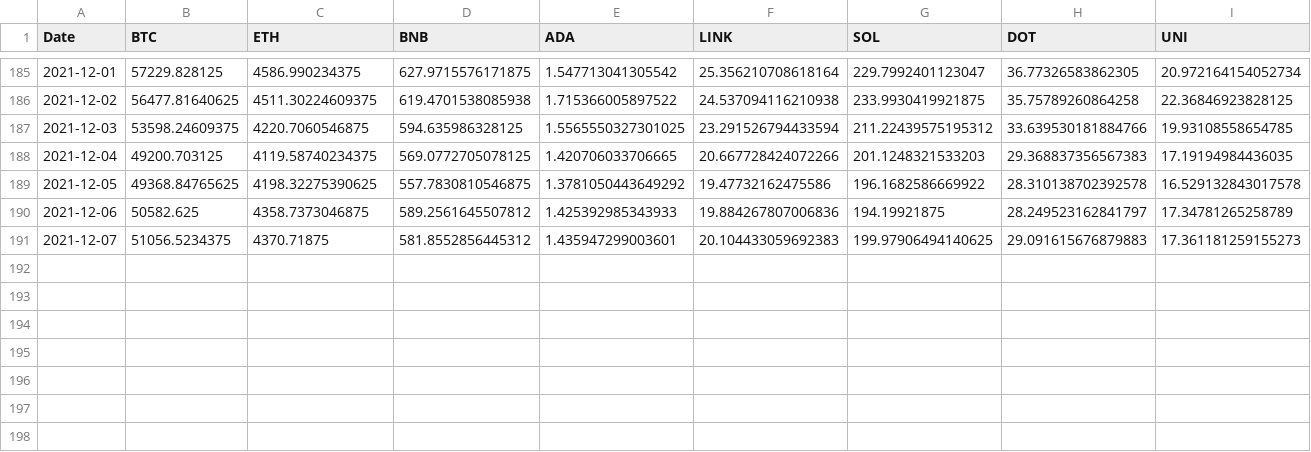
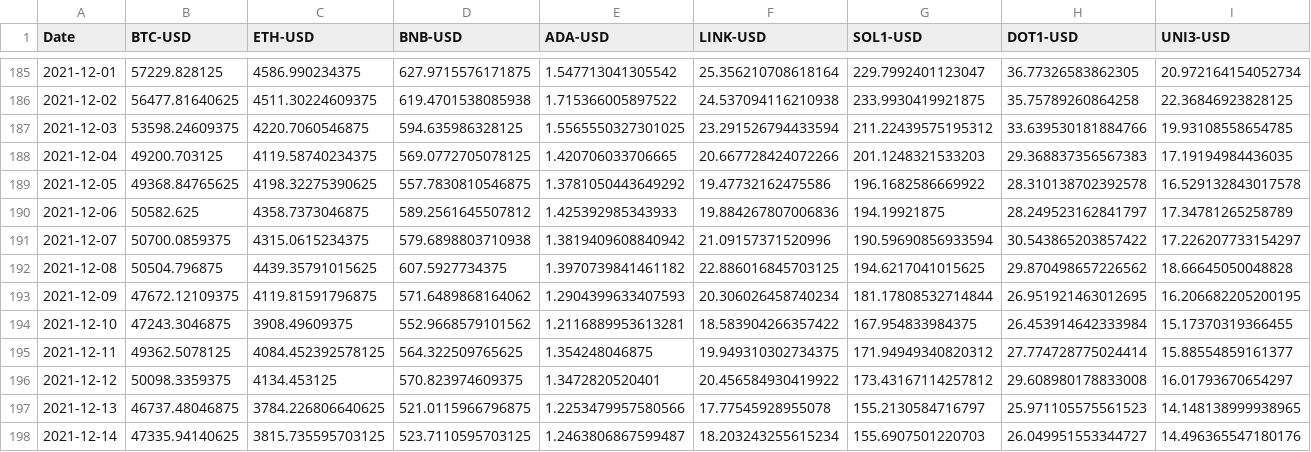
Before and after one commit to lamartinet/cripto, a CSV file: portfolio/dados/cotacoes-2021-jun-dez.csv, drawn as a sheet; only a part is shown, gaps mark what is left out; rows hold the shown columns only; the diff covers the shown part only; the diff names each change by its address in the sheet, - before the commit and + after, or states it on an @@ line.

```diff
--- a/portfolio/dados/cotacoes-2021-jun-dez.csv
+++ b/portfolio/dados/cotacoes-2021-jun-dez.csv
-B1: BTC
+B1: BTC-USD
-C1: ETH
+C1: ETH-USD
-D1: BNB
+D1: BNB-USD
-E1: ADA
+E1: ADA-USD
-F1: LINK
+F1: LINK-USD
-G1: SOL
+G1: SOL1-USD
-H1: DOT
+H1: DOT1-USD
-I1: UNI
+I1: UNI3-USD
-B191 (BTC-USD): 51056.5234375
+B191 (BTC-USD): 50700.0859375
-C191 (ETH-USD): 4370.71875
+C191 (ETH-USD): 4315.0615234375
-D191 (BNB-USD): 581.8552856445312
+D191 (BNB-USD): 579.6898803710938
-E191 (ADA-USD): 1.435947299003601
+E191 (ADA-USD): 1.3819409608840942
-F191 (LINK-USD): 20.104433059692383
+F191 (LINK-USD): 21.09157371520996
-G191 (SOL1-USD): 199.97906494140625
+G191 (SOL1-USD): 190.59690856933594
-H191 (DOT1-USD): 29.091615676879883
+H191 (DOT1-USD): 30.543865203857422
-I191 (UNI3-USD): 17.361181259155273
+I191 (UNI3-USD): 17.226207733154297
+row 192: 2021-12-08 | 50504.796875 | 4439.35791015625 | 607.5927734375 | 1.3970739841461182 | 22.886016845703125 | 194.6217041015625 | 29.870498657226562 | 18.66645050048828
+row 193: 2021-12-09 | 47672.12109375 | 4119.81591796875 | 571.6489868164062 | 1.2904399633407593 | 20.306026458740234 | 181.17808532714844 | 26.951921463012695 | 16.206682205200195
+row 194: 2021-12-10 | 47243.3046875 | 3908.49609375 | 552.9668579101562 | 1.2116889953613281 | 18.583904266357422 | 167.954833984375 | 26.453914642333984 | 15.17370319366455
+row 195: 2021-12-11 | 49362.5078125 | 4084.452392578125 | 564.322509765625 | 1.354248046875 | 19.949310302734375 | 171.94949340820312 | 27.774728775024414 | 15.88554859161377
+row 196: 2021-12-12 | 50098.3359375 | 4134.453125 | 570.823974609375 | 1.3472820520401 | 20.456584930419922 | 173.43167114257812 | 29.608980178833008 | 16.01793670654297
+row 197: 2021-12-13 | 46737.48046875 | 3784.226806640625 | 521.0115966796875 | 1.2253479957580566 | 17.77545928955078 | 155.2130584716797 | 25.971105575561523 | 14.148138999938965
+row 198: 2021-12-14 | 47335.94140625 | 3815.735595703125 | 523.7110595703125 | 1.2463806867599487 | 18.203243255615234 | 155.6907501220703 | 26.049951553344727 | 14.496365547180176
```
Also changed, not shown: 12 edited cells elsewhere in this file, 3 other files.
